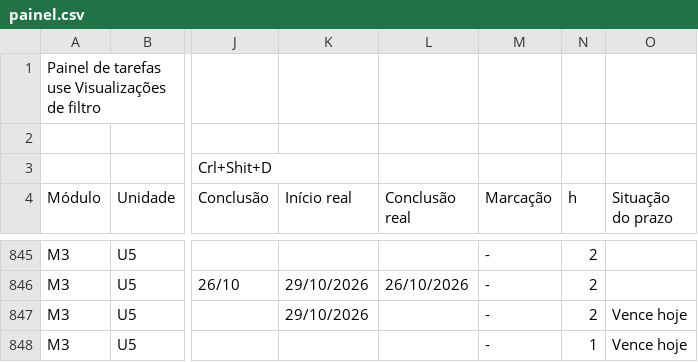
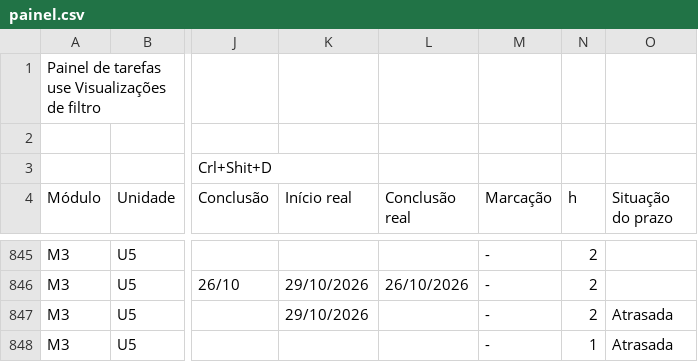
Before and after one commit to Moodle-IFTP-AL/Painel-de-Construcao, a CSV file: painel.csv, drawn as a sheet; only a part is shown, gaps mark what is left out; the diff covers the shown part only; the diff names each change by its address in the sheet, - before the commit and + after, or states it on an @@ line.

Commit message:
esteira: dados de 31/10/2026 00:45

```diff
--- a/painel.csv
+++ b/painel.csv
-O847:O848 (Situação do prazo): Vence hoje
+O847:O848 (Situação do prazo): Atrasada
```
Also changed, not shown: 10 edited cells elsewhere in this file.
